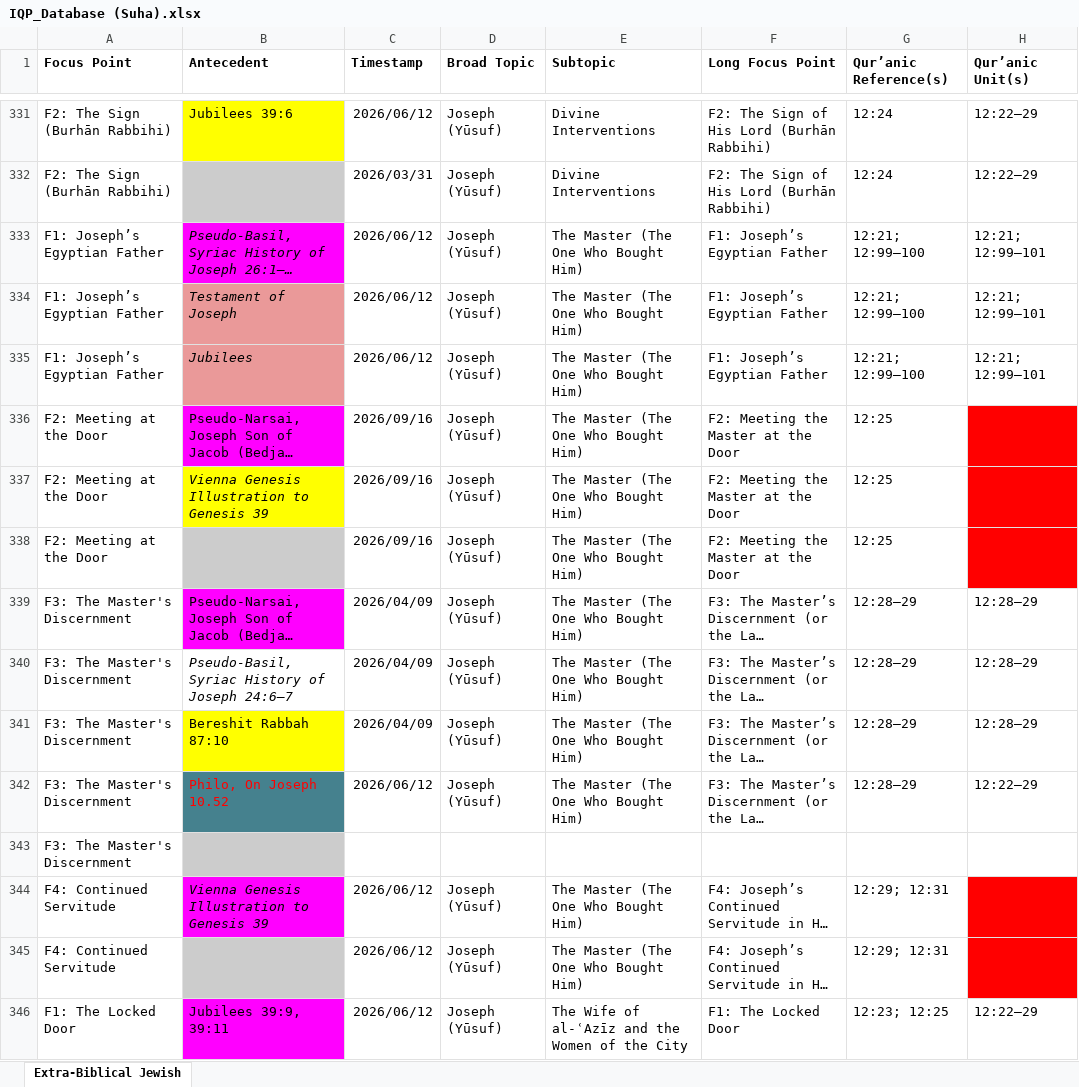
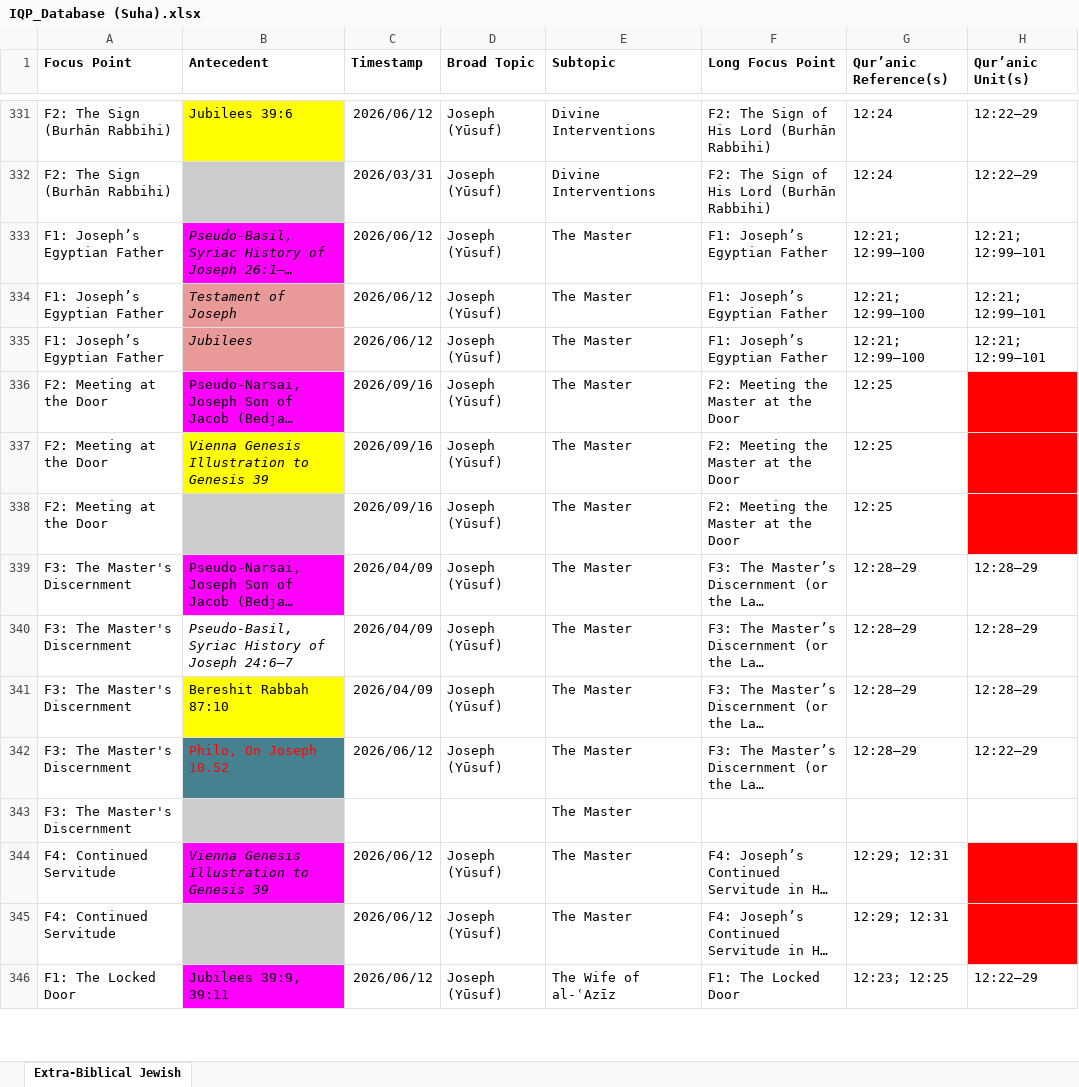
Before and after one commit to christiankhalifa/sourcesofthequran, an Excel workbook: final/IQP_Database (Suha).xlsx, sheet Extra-Biblical Jewish, drawn as a sheet; only a part is shown, gaps mark what is left out; long unchanged cells end in …; values as stored, in another font and other column widths than the file's, no borders; table styles not drawn; the diff covers the shown part only; the diff names each change by its address in the sheet, - before the commit and + after, or states it on an @@ line.

Commit message:
changes to few texts

```diff
--- a/final/IQP_Database (Suha).xlsx (sheet Extra-Biblical Jewish)
+++ b/final/IQP_Database (Suha).xlsx (sheet Extra-Biblical Jewish)
-E333:E342 (Subtopic): The Master (The One Who Bought Him)
+E333:E342 (Subtopic): The Master
-E343 (Subtopic): (empty)
+E343 (Subtopic): The Master
-E344:E345 (Subtopic): The Master (The One Who Bought Him)
+E344:E345 (Subtopic): The Master
-E346 (Subtopic): The Wife of al-ʿAzīz and the Women of the City
+E346 (Subtopic): The Wife of al-ʿAzīz
```
Also changed, not shown: 58 edited cells and cell formats elsewhere in this sheet.
